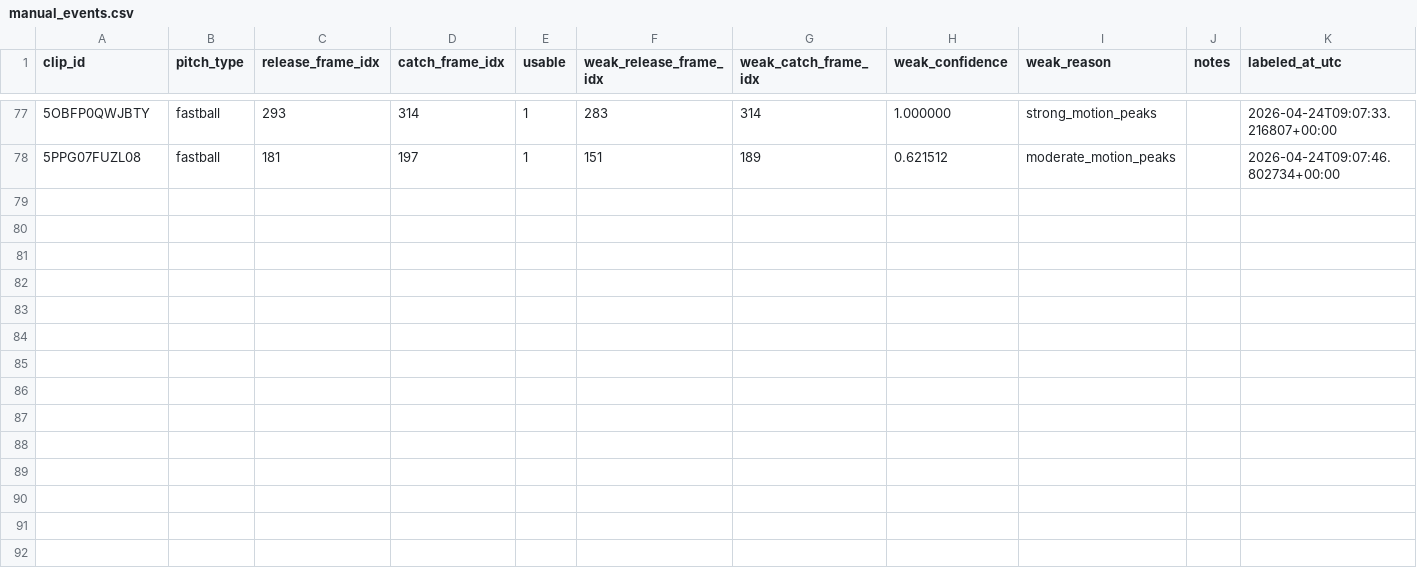
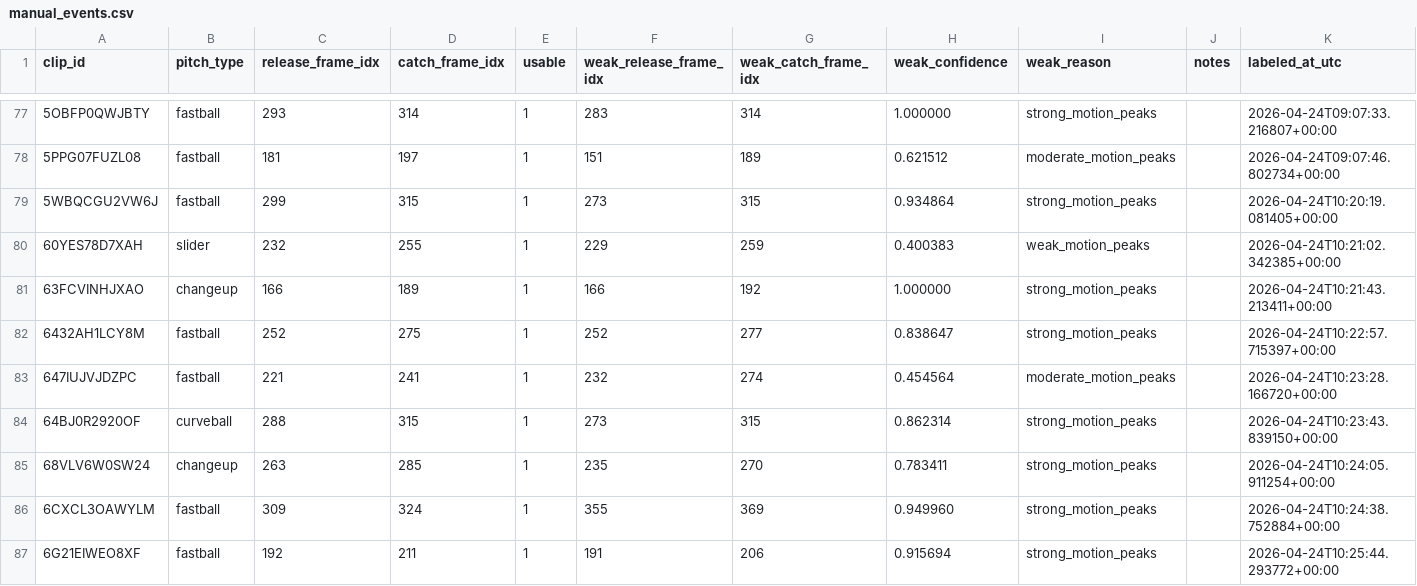
Before and after one commit to alexrowe12/pitch_type_classification, a CSV file: data/stage_b/labels/manual_events.csv, drawn as a sheet; only a part is shown, gaps mark what is left out.

Commit message:
Fix stage B hotkey handling

```diff
--- a/data/stage_b/labels/manual_events.csv
+++ b/data/stage_b/labels/manual_events.csv
@@ -78 +78,10 @@ clip_id,pitch_type,release_frame_idx,catch_frame_idx,usable,weak_release_frame_i
 5PPG07FUZL08,fastball,181,197,1,151,189,0.621512,moderate_motion_peaks,,2026-04-24T09:07:46.802734+00:00
+5WBQCGU2VW6J,fastball,299,315,1,273,315,0.934864,strong_motion_peaks,,2026-04-24T10:20:19.081405+00:00
+60YES78D7XAH,slider,232,255,1,229,259,0.400383,weak_motion_peaks,,2026-04-24T10:21:02.342385+00:00
+63FCVINHJXAO,changeup,166,189,1,166,192,1.000000,strong_motion_peaks,,2026-04-24T10:21:43.213411+00:00
+6432AH1LCY8M,fastball,252,275,1,252,277,0.838647,strong_motion_peaks,,2026-04-24T10:22:57.715397+00:00
+647IUJVJDZPC,fastball,221,241,1,232,274,0.454564,moderate_motion_peaks,,2026-04-24T10:23:28.166720+00:00
+64BJ0R2920OF,curveball,288,315,1,273,315,0.862314,strong_motion_peaks,,2026-04-24T10:23:43.839150+00:00
+68VLV6W0SW24,changeup,263,285,1,235,270,0.783411,strong_motion_peaks,,2026-04-24T10:24:05.911254+00:00
+6CXCL3OAWYLM,fastball,309,324,1,355,369,0.949960,strong_motion_peaks,,2026-04-24T10:24:38.752884+00:00
+6G21EIWEO8XF,fastball,192,211,1,191,206,0.915694,strong_motion_peaks,,2026-04-24T10:25:44.293772+00:00
```
Also changed, not shown: 1 other file.
